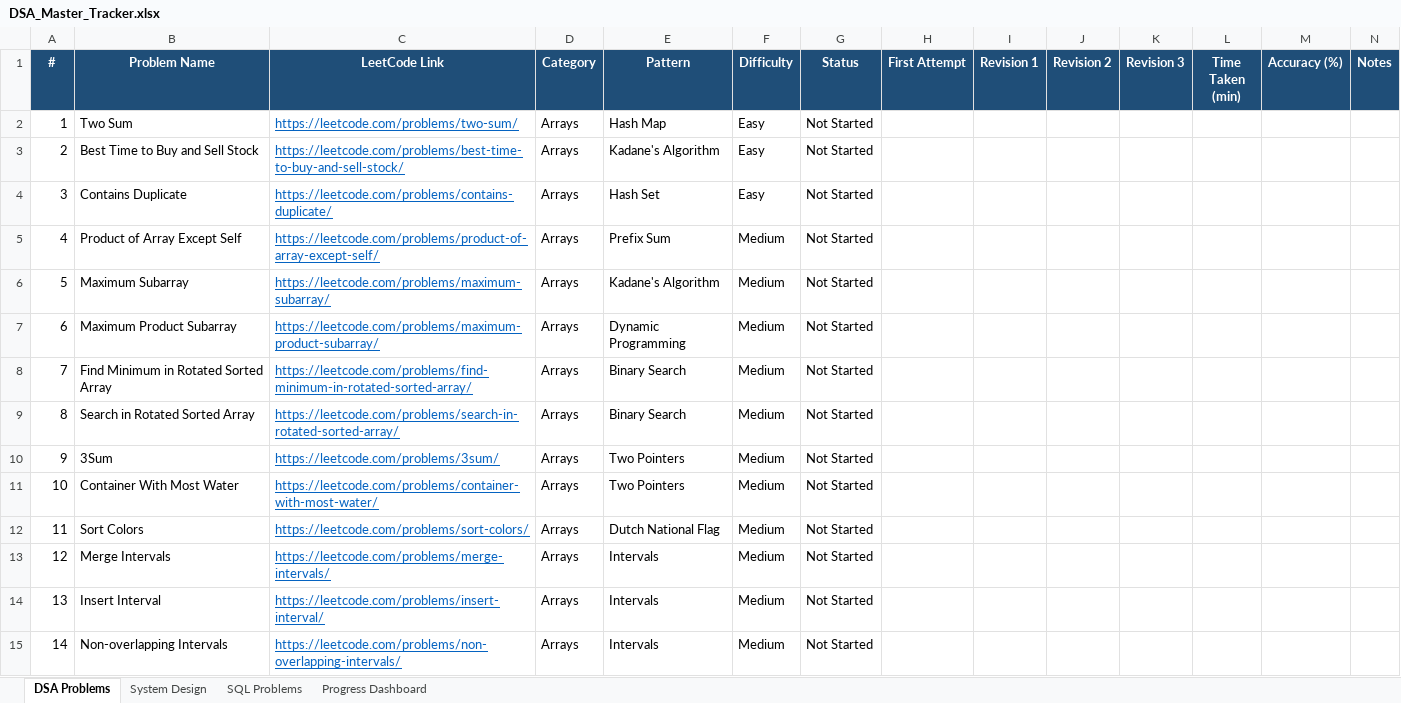
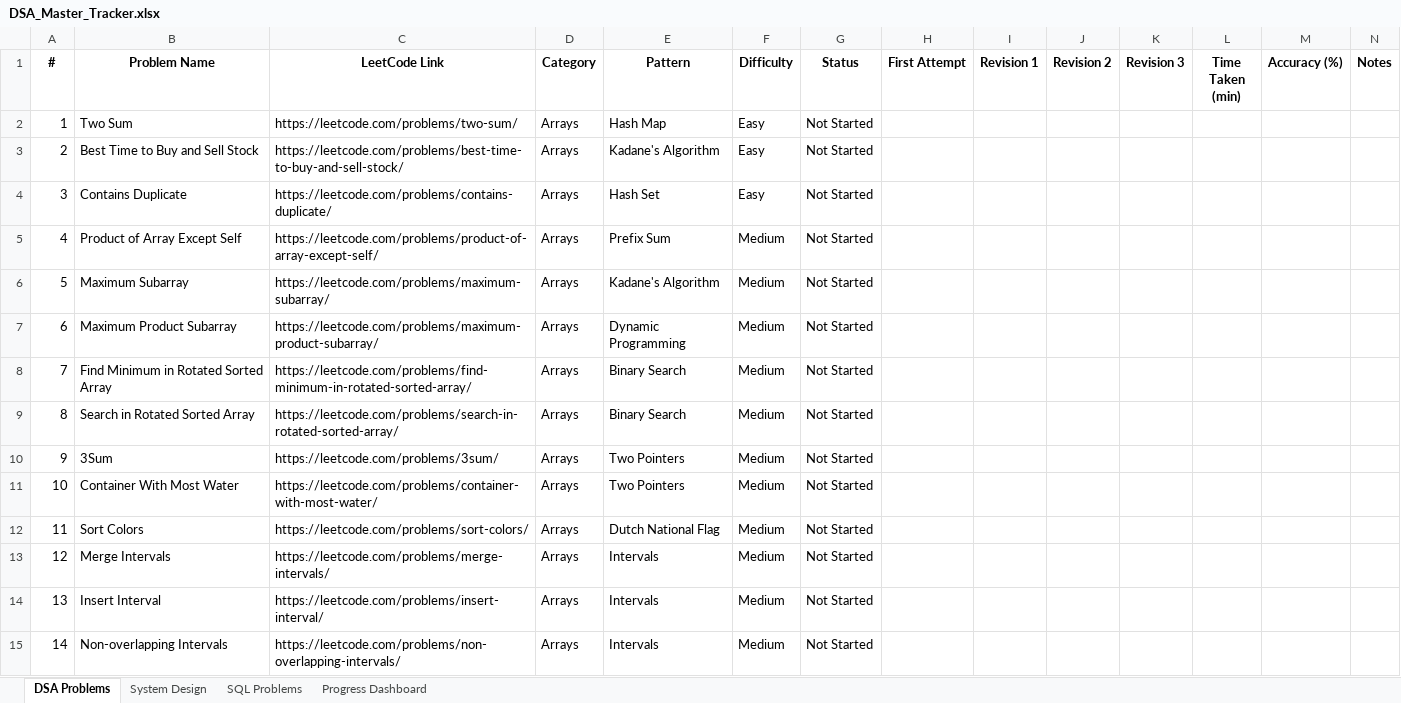
Before and after one commit to deepakmuvva99/DSA_BOT, an Excel workbook: DSA_Master_Tracker.xlsx, sheet DSA Problems, drawn as a sheet; only a part is shown; values as stored, in another font and other column widths than the file's, no borders; the diff covers the shown part only; the diff names each change by its address in the sheet, - before the commit and + after, or states it on an @@ line.

```diff
--- a/DSA_Master_Tracker.xlsx (sheet DSA Problems)
+++ b/DSA_Master_Tracker.xlsx (sheet DSA Problems)
@@ A1:N1 fill: #1F4E78 → none, text colour: #FFFFFF → black @@
@@ C2:C15 underline: on → off, text colour: #0563C1 → black @@
```
Also changed, not shown: 2 added rows, 2 edited cells and cell formats elsewhere in this sheet.
